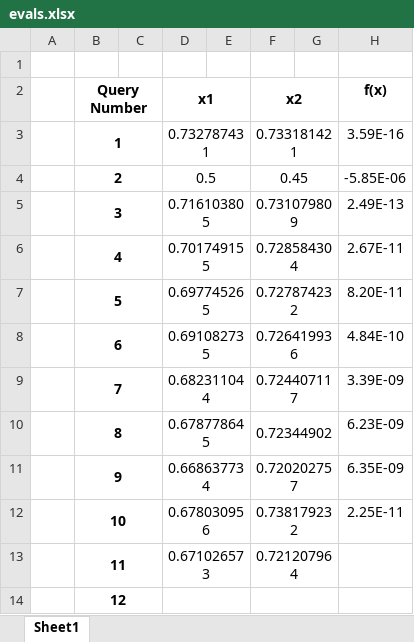
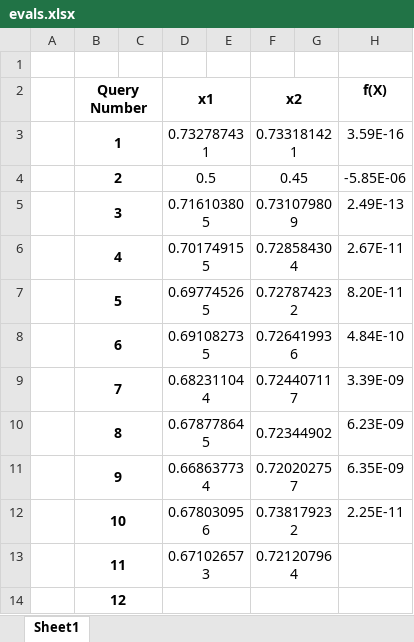
Before and after one commit to prithvi-ramrucha/Capstone-Project, an Excel workbook: Function 1/evals.xlsx, sheet Sheet1, drawn as a sheet; values as stored, in another font and other column widths than the file's, no borders; the diff names each change by its address in the sheet, - before the commit and + after, or states it on an @@ line.

Commit message:
creating notebook for the generation of the query dataset.

```diff
--- a/Function 1/evals.xlsx (sheet Sheet1)
+++ b/Function 1/evals.xlsx (sheet Sheet1)
-H2: f(x)
+H2: f(X)
```
Also changed, not shown: 1 other file.
